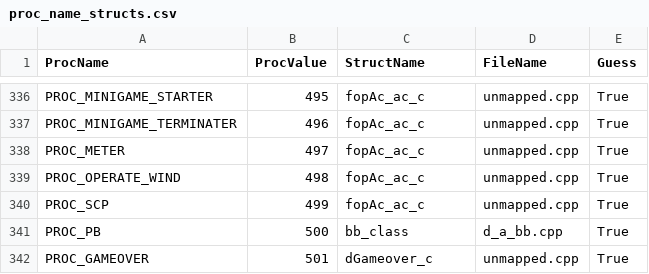
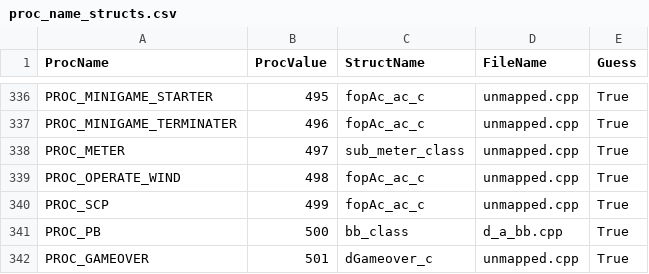
Before and after one commit to TrogWW/TWW-Heap-Manager, a CSV file: TWWHeapVisualizer/Resources/proc_name_structs.csv, drawn as a sheet; only a part is shown, gaps mark what is left out.

```diff
--- a/TWWHeapVisualizer/Resources/proc_name_structs.csv
+++ b/TWWHeapVisualizer/Resources/proc_name_structs.csv
@@ -337,3 +337,3 @@ PROC_MINIGAME_STARTER,495,fopAc_ac_c,unmapped.cpp,True
 PROC_MINIGAME_TERMINATER,496,fopAc_ac_c,unmapped.cpp,True
-PROC_METER,497,fopAc_ac_c,unmapped.cpp,True
+PROC_METER,497,sub_meter_class,unmapped.cpp,True
 PROC_OPERATE_WIND,498,fopAc_ac_c,unmapped.cpp,True
```
Also changed, not shown: 4 other files.
